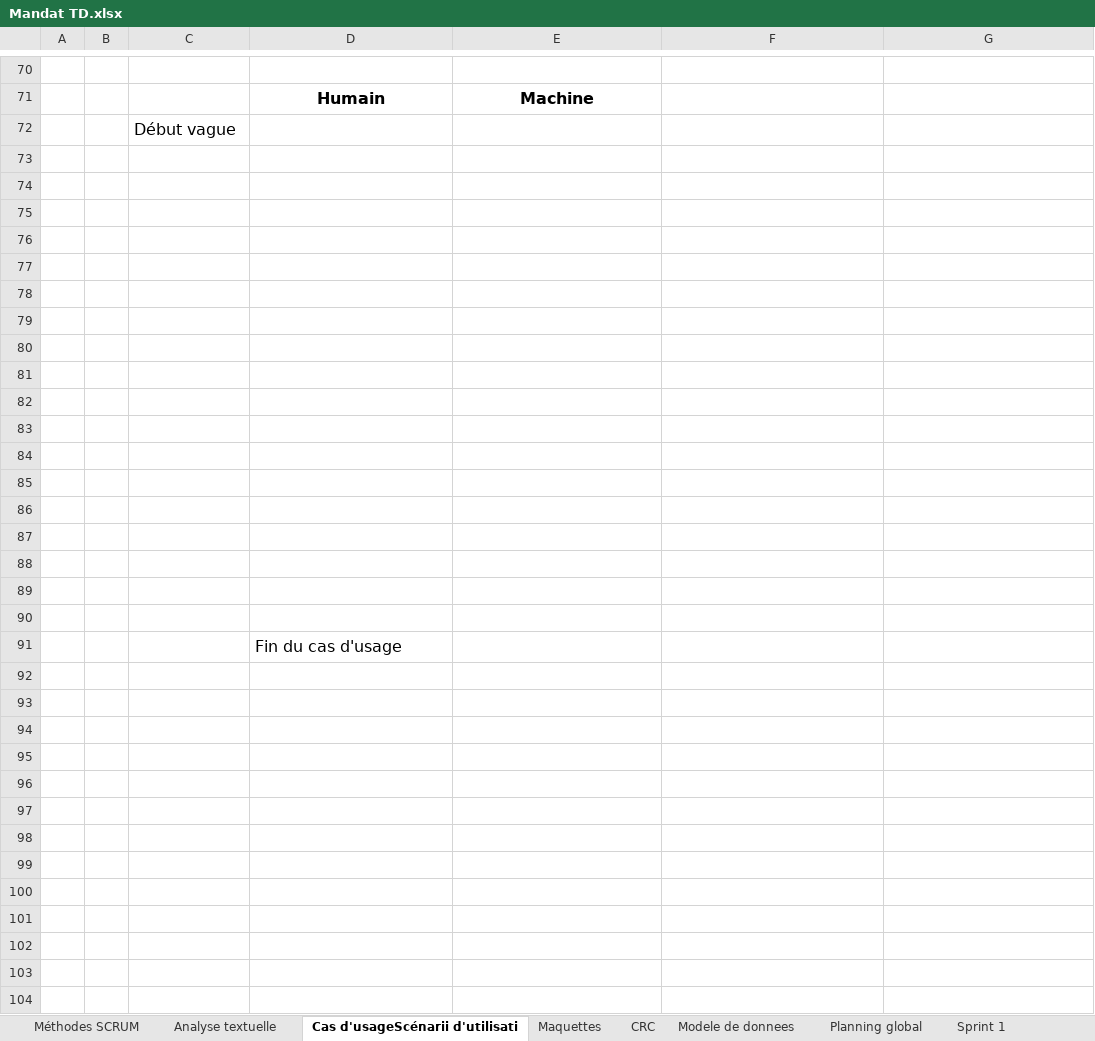
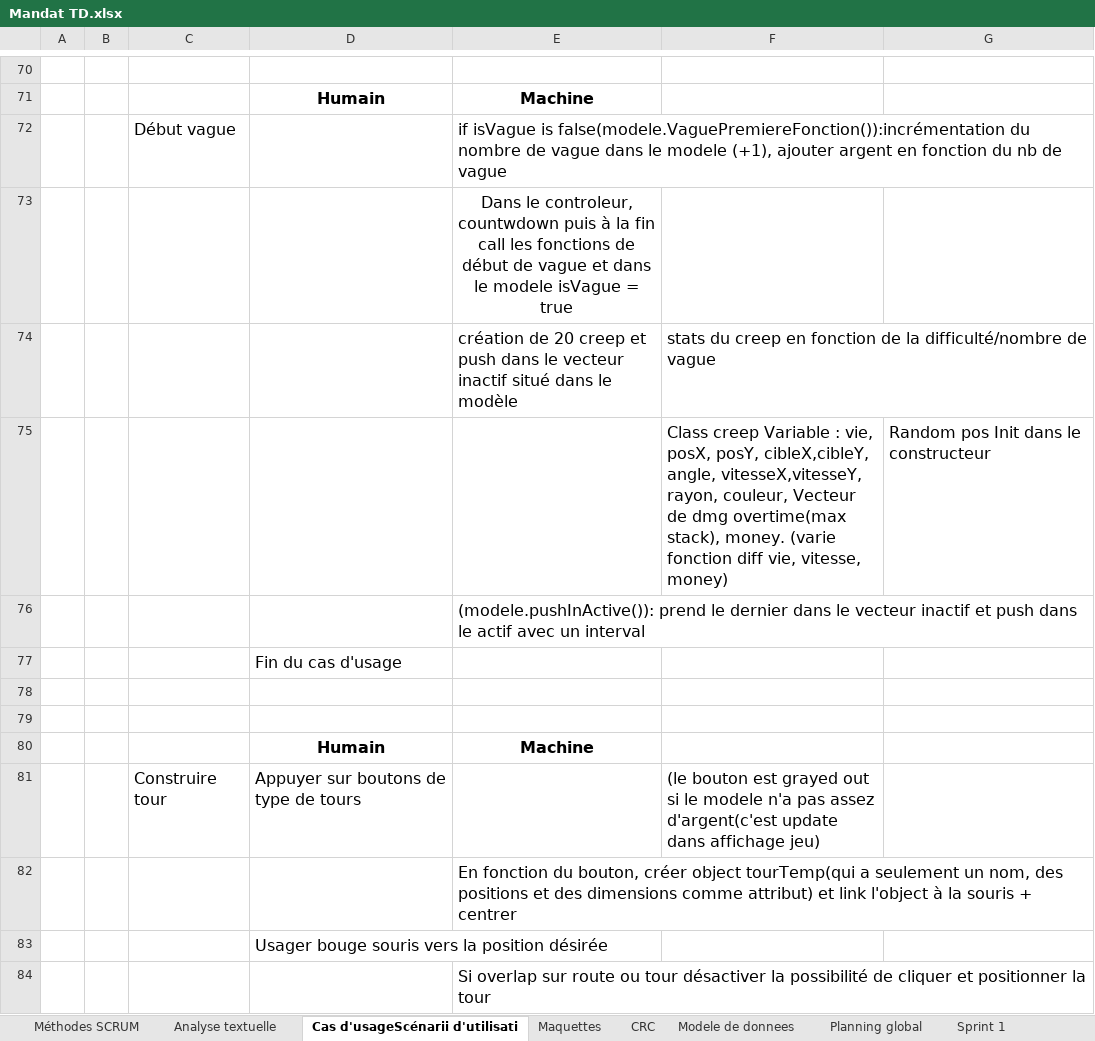
Before and after one commit to Genesisqc17/TDA_leger, an Excel workbook: Mandat TD.xlsx, sheet Cas d'usageScénarii d'utilisati, drawn as a sheet; only a part is shown, gaps mark what is left out; the shorter side is filled out with more unchanged rows; values as stored, in another font and other column widths than the file's, no borders; the diff covers the shown part only; the diff names each change by its address in the sheet, - before the commit and + after, or states it on an @@ line.

Commit message:
update main

```diff
--- a/Mandat TD.xlsx (sheet Cas d'usageScénarii d'utilisati)
+++ b/Mandat TD.xlsx (sheet Cas d'usageScénarii d'utilisati)
-E72: (empty)
+E72: if isVague is false(modele.VaguePremiereFonction()):incrémentation du nombre de vague dans le modele (+1), ajouter argent en fonction du nb de vague
+row 73:  |  |  |  | Dans le controleur, countwdown puis à la fin call les fonctions de début de vague et dans le modele isVague = true
+row 74:  |  |  |  | création de 20 creep et push dans le vecteur inactif situé dans le modèle | stats du creep en fonction de la difficulté/nombre de vague
+row 75:  |  |  |  |  | Class creep Variable : vie, posX, posY, cibleX,cibleY, angle, vitesseX,vitesseY, rayon, couleur, Vecteur de dmg overtime(max stack), money. (varie fonction diff vie, vitesse, money) | Random pos Init dans le constructeur
+row 76:  |  |  |  | (modele.pushInActive()): prend le dernier dans le vecteur inactif et push dans le actif avec un interval
+row 77:  |  |  | Fin du cas d'usage
+row 80:  |  |  | Humain | Machine
+row 81:  |  | Construire tour | Appuyer sur boutons de type de tours |  | (le bouton est grayed out si le modele n'a pas assez d'argent(c'est update dans affichage jeu)
+row 82:  |  |  |  | En fonction du bouton, créer object tourTemp(qui a seulement un nom, des positions et des dimensions comme attribut) et link l'object à la souris + centrer
+row 83:  |  |  | Usager bouge souris vers la position désirée
+row 84:  |  |  |  | Si overlap sur route ou tour désactiver la possibilité de cliquer et positionner la tour
```
Also changed, not shown: 13 added rows, 1 removed row, 1 moved row, 2 edited cells and cell formats elsewhere in this sheet.
